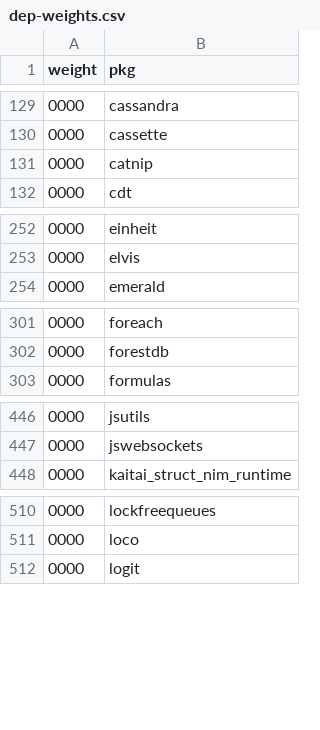
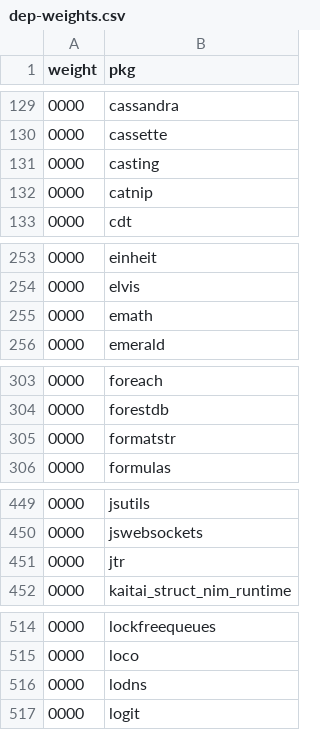
Before and after one commit to riinr/flake-crown, a CSV file: stats/dep-weights.csv, drawn as a sheet; only a part is shown, gaps mark what is left out; the diff covers the shown part only.

```diff
--- a/stats/dep-weights.csv
+++ b/stats/dep-weights.csv
@@ -130,2 +130,3 @@ weight,pkg
 0000,cassette
+0000,casting
 0000,catnip
@@ -253,2 +254,3 @@ weight,pkg
 0000,elvis
+0000,emath
 0000,emerald
@@ -302,2 +304,3 @@ weight,pkg
 0000,forestdb
+0000,formatstr
 0000,formulas
@@ -447,2 +450,3 @@ weight,pkg
 0000,jswebsockets
+0000,jtr
 0000,kaitai_struct_nim_runtime
@@ -511,2 +515,3 @@ weight,pkg
 0000,loco
+0000,lodns
 0000,logit
```
Also changed, not shown: 4 added rows and 1 removed row elsewhere in this file, stats/contributions-count.csv, stats/dep-weights-count.csv, 14 other files.
